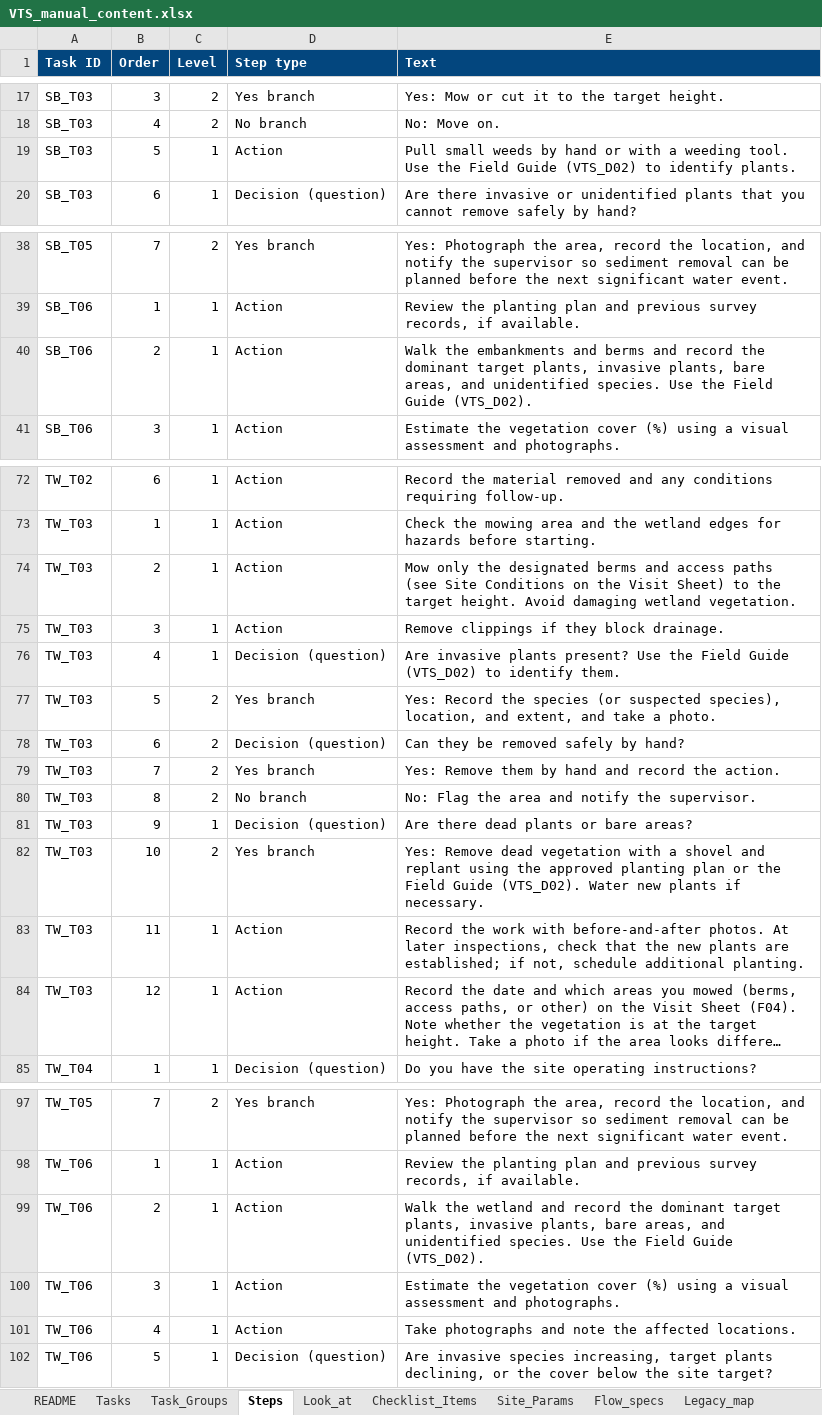
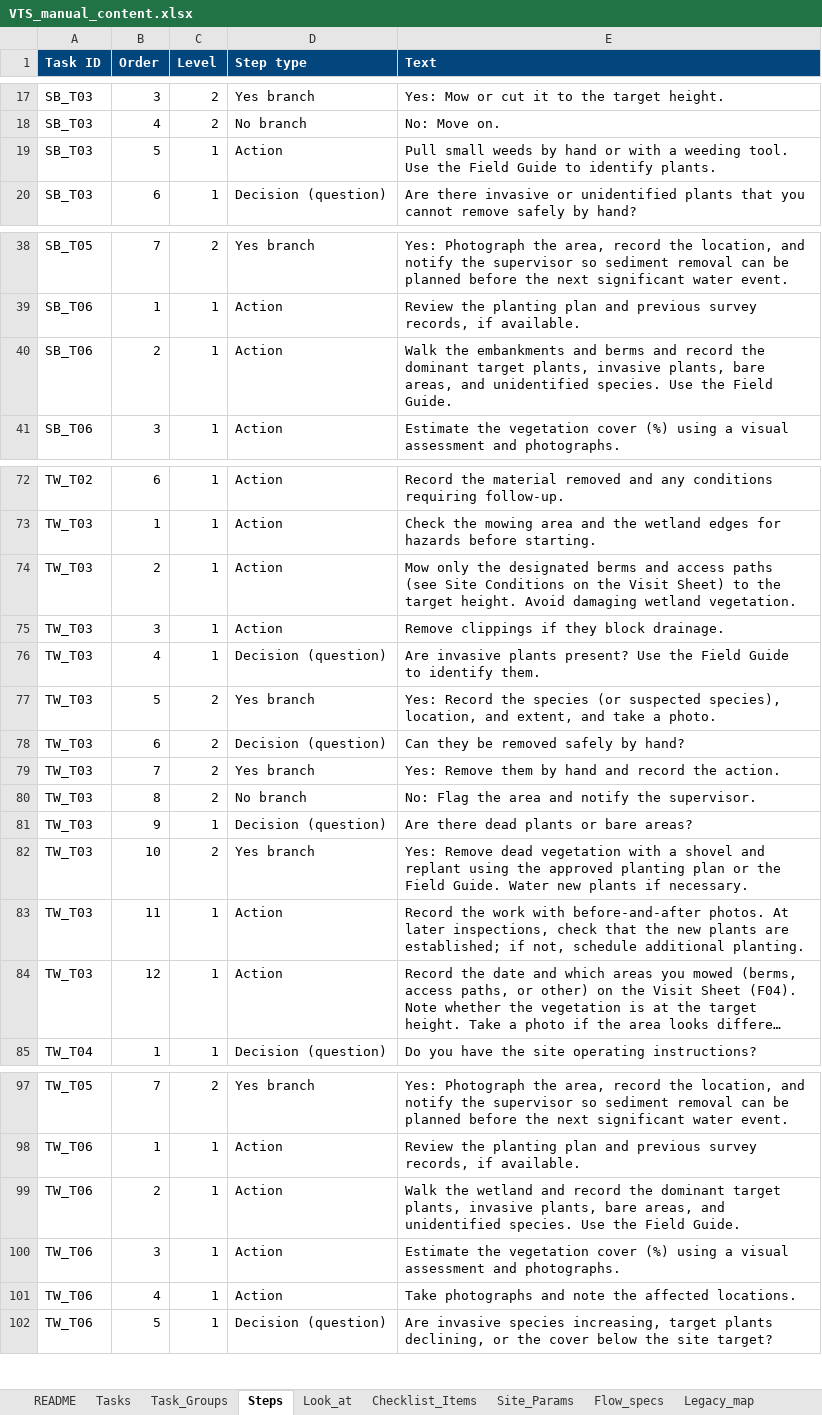
Before and after one commit to lomelincandrea-cloud/VTS_repo, an Excel workbook: tools/manual_builder/data/VTS_manual_content.xlsx, sheet Steps, drawn as a sheet; only a part is shown, gaps mark what is left out; long unchanged cells end in …; values as stored, in another font and other column widths than the file's, no borders; the diff covers the shown part only; the diff names each change by its address in the sheet, - before the commit and + after, or states it on an @@ line.

```diff
--- a/tools/manual_builder/data/VTS_manual_content.xlsx (sheet Steps)
+++ b/tools/manual_builder/data/VTS_manual_content.xlsx (sheet Steps)
-E19 (Text): …Field Guide (VTS_D02) to identify…
+E19 (Text): …Field Guide to identify…
-E40 (Text): …the Field Guide (VTS_D02).
+E40 (Text): …the Field Guide.
-E76 (Text): …Field Guide (VTS_D02) to identify…
+E76 (Text): …Field Guide to identify…
-E82 (Text): …the Field Guide (VTS_D02). Water new…
+E82 (Text): …the Field Guide. Water new…
-E99 (Text): …the Field Guide (VTS_D02).
+E99 (Text): …the Field Guide.
```
Also changed, not shown: 1 edited cell elsewhere in this sheet, sheet Topic_Sections, sheet Tasks, sheet Task_Groups, sheet Topics, sheet Manual_Order, sheet Changes, 2 more sheets, 14 other files.
